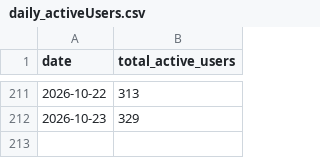
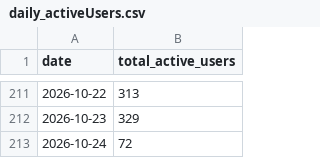
Before and after one commit to tgr55al/assault_lily-ga4-graph, a CSV file: ga4Data/daily_activeUsers.csv, drawn as a sheet; only a part is shown, gaps mark what is left out; the diff names each change by its address in the sheet, - before the commit and + after, or states it on an @@ line.

```diff
--- a/ga4Data/daily_activeUsers.csv
+++ b/ga4Data/daily_activeUsers.csv
+row 213: 2026-10-24 | 72
```
